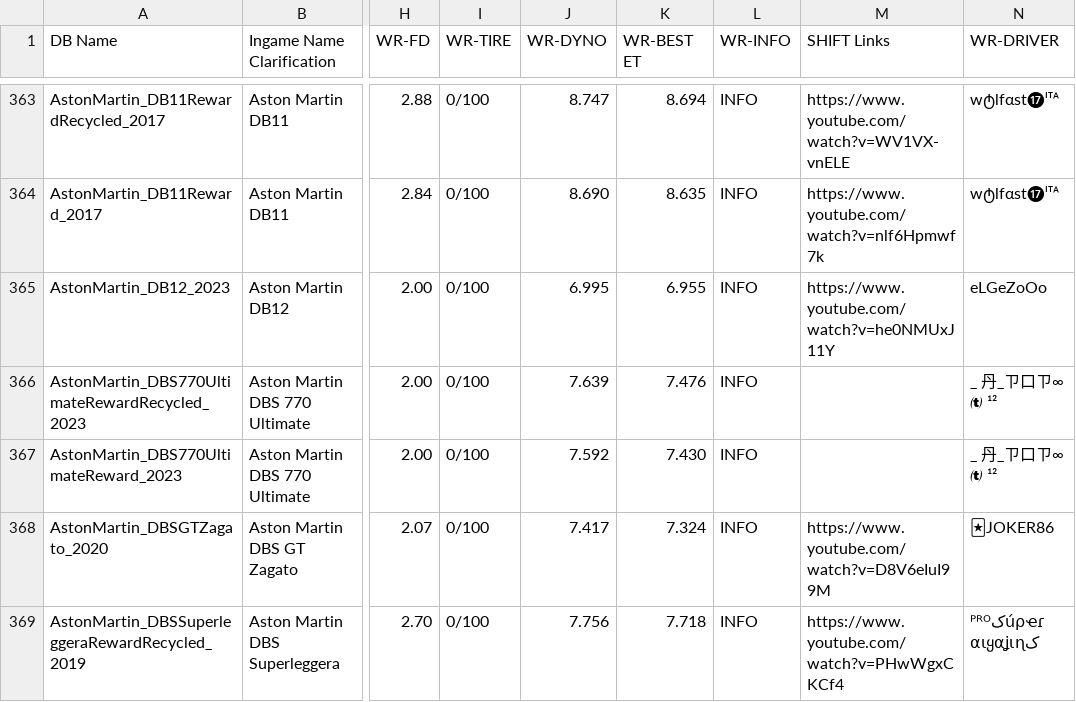
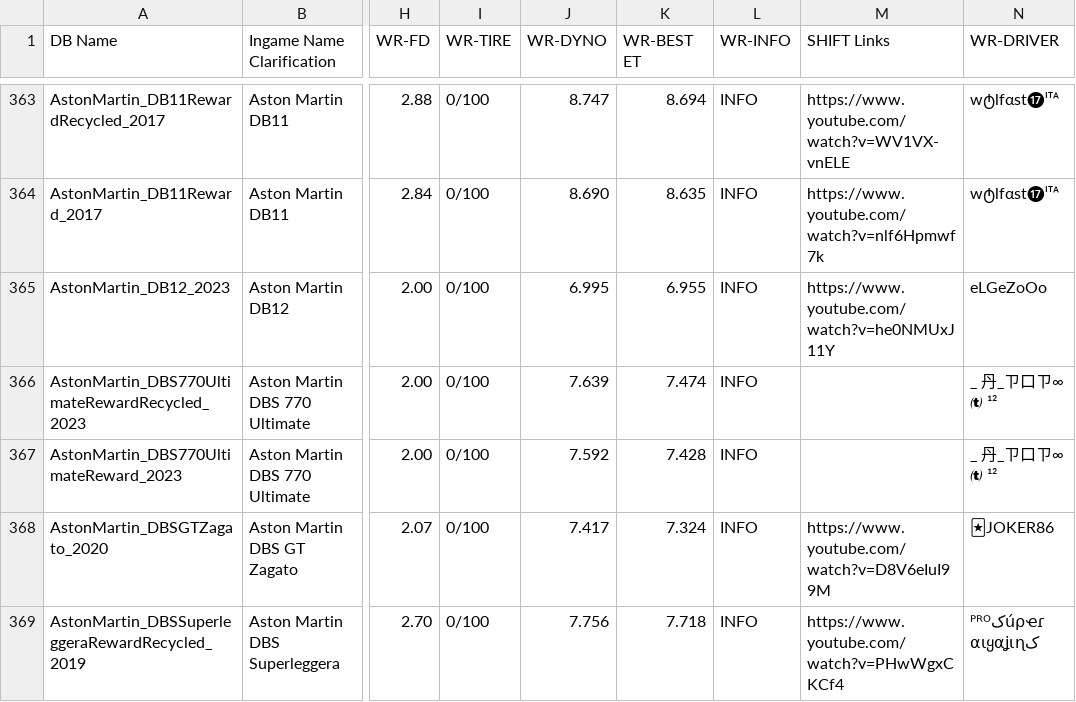
Before and after one commit to Nitro4CSR/CSR2WorldRecordsDB, a CSV file: WR-DB.csv, drawn as a sheet; only a part is shown, gaps mark what is left out; the diff names each change by its address in the sheet, - before the commit and + after, or states it on an @@ line.

Commit message:
Update WR-DB.csv

```diff
--- a/WR-DB.csv
+++ b/WR-DB.csv
-K366 (WR-BEST ET): 7.476
+K366 (WR-BEST ET): 7.474
-K367 (WR-BEST ET): 7.430
+K367 (WR-BEST ET): 7.428
```
